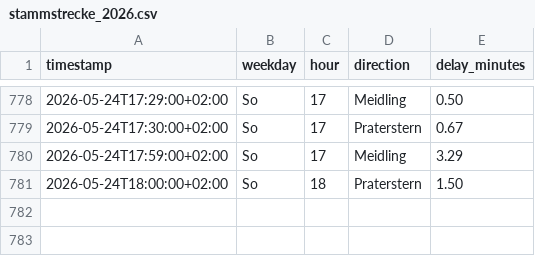
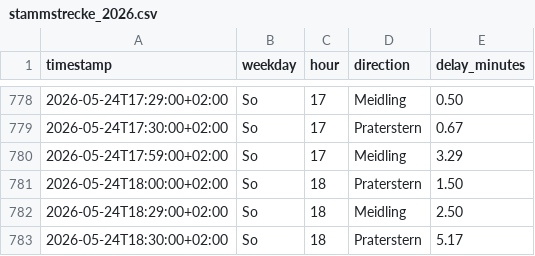
Before and after one commit to Origamihase/wien-oepnv, a CSV file: data/stats/stammstrecke_2026.csv, drawn as a sheet; only a part is shown, gaps mark what is left out; the diff names each change by its address in the sheet, - before the commit and + after, or states it on an @@ line.

```diff
--- a/data/stats/stammstrecke_2026.csv
+++ b/data/stats/stammstrecke_2026.csv
+row 782: 2026-05-24T18:29:00+02:00 | So | 18 | Meidling | 2.50
+row 783: 2026-05-24T18:30:00+02:00 | So | 18 | Praterstern | 5.17
```
Also changed, not shown: data/stats/stoerungen_2026.csv, 8 other files.
